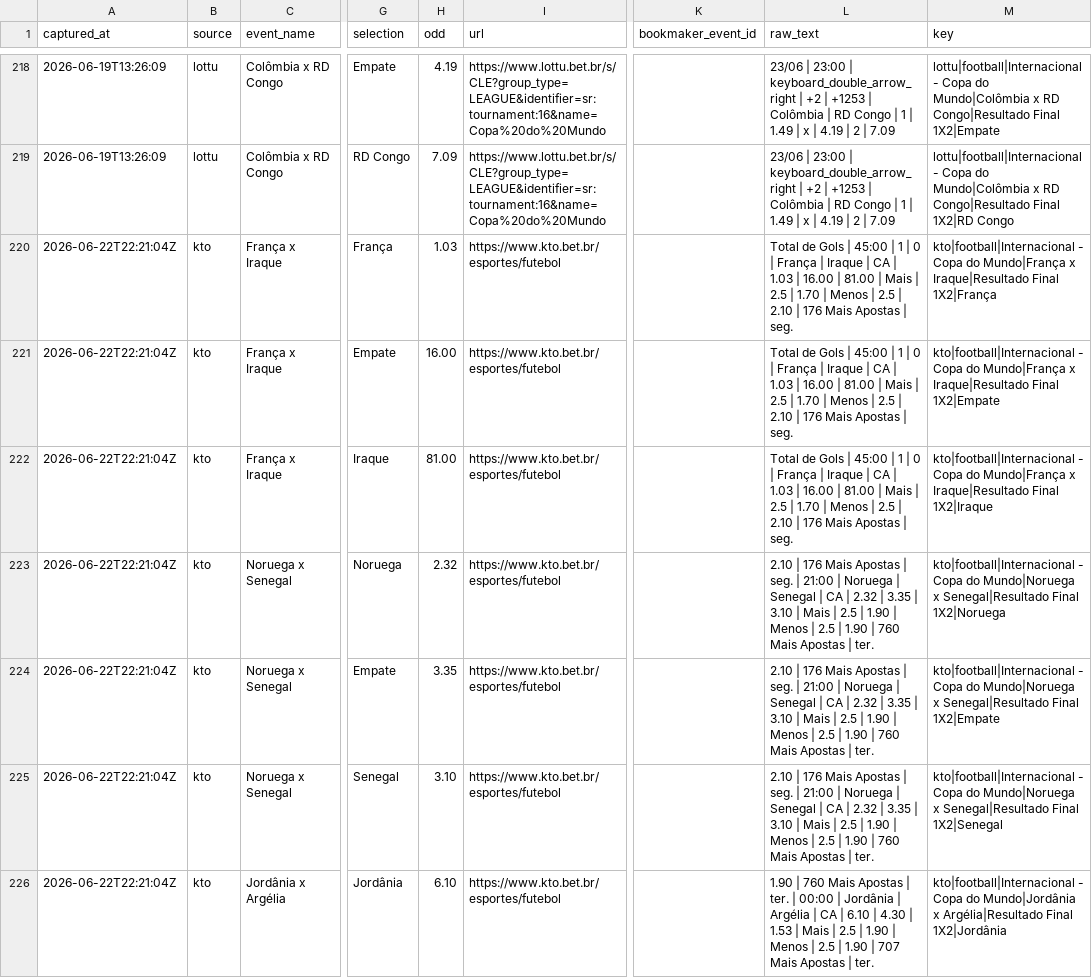
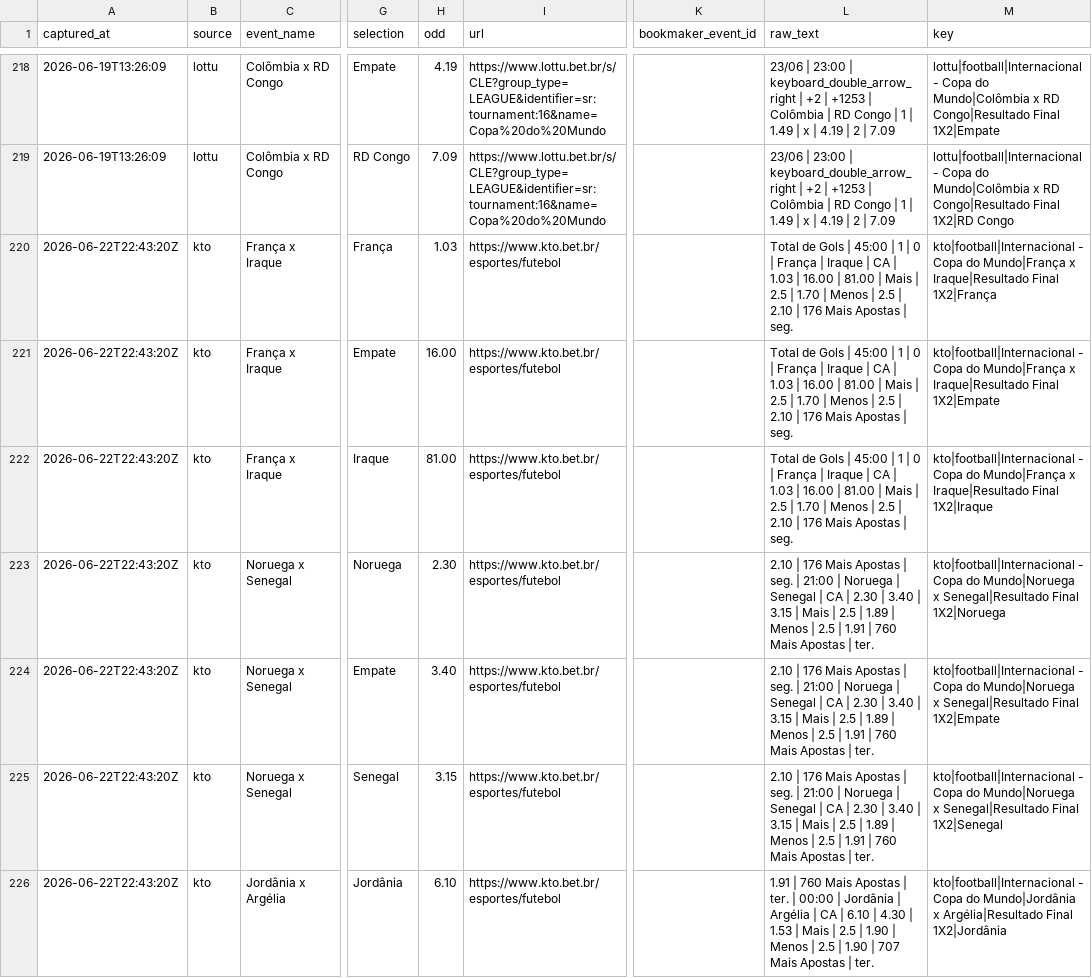
Before and after one commit to jfdconsult/jdmarket-site, a CSV file: worldcup26-engine/data/dados/ODDS_LOTTU/processed/lottu_world_cup_odds.csv, drawn as a sheet; only a part is shown, gaps mark what is left out; the diff covers the shown part only; the diff names each change by its address in the sheet, - before the commit and + after, or states it on an @@ line.

Commit message:
worldcup26: atualizacao automatica nuvem 22/06 19:43 BRT

```diff
--- a/worldcup26-engine/data/dados/ODDS_LOTTU/processed/lottu_world_cup_odds.csv
+++ b/worldcup26-engine/data/dados/ODDS_LOTTU/processed/lottu_world_cup_odds.csv
-A220:A226 (captured_at): 2026-06-22T22:21:04Z
+A220:A226 (captured_at): 2026-06-22T22:43:20Z
-H223 (odd): 2.32
+H223 (odd): 2.30
-L223:L225 (raw_text): …CA | 2.32 | 3.35 | 3.10 | Mais | 2.5 | 1.90 | Menos | 2.5 | 1.90 | 760…
+L223:L225 (raw_text): …CA | 2.30 | 3.40 | 3.15 | Mais | 2.5 | 1.89 | Menos | 2.5 | 1.91 | 760…
-H224 (odd): 3.35
+H224 (odd): 3.40
-H225 (odd): 3.10
+H225 (odd): 3.15
-L226 (raw_text): 1.90 | 760…
+L226 (raw_text): 1.91 | 760…
```
Also changed, not shown: 106 edited cells elsewhere in this file, worldcup26-engine/data/feed/lottu_world_cup_odds.csv, 3 other files.
